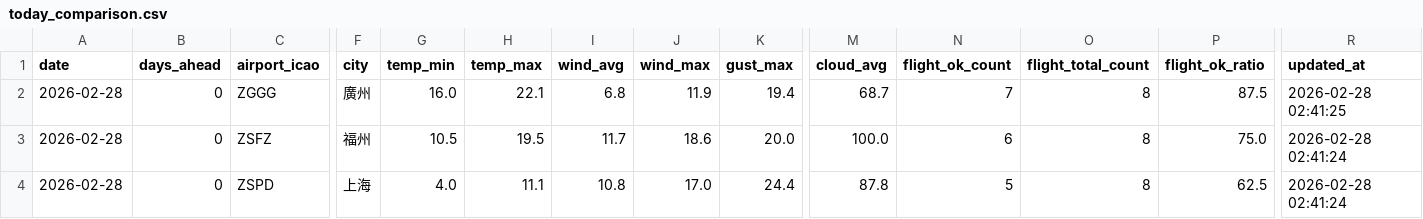
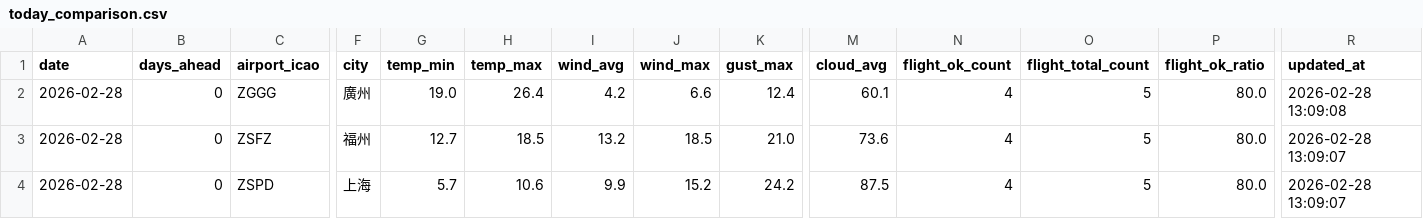
Before and after one commit to s0914712/pla-data-dashboard, a CSV file: data/today_comparison.csv, drawn as a sheet; only a part is shown, gaps mark what is left out; the diff names each change by its address in the sheet, - before the commit and + after, or states it on an @@ line.

```diff
--- a/data/today_comparison.csv
+++ b/data/today_comparison.csv
-G2 (temp_min): 16.0
+G2 (temp_min): 19.0
-H2 (temp_max): 22.1
+H2 (temp_max): 26.4
-I2 (wind_avg): 6.8
+I2 (wind_avg): 4.2
-J2 (wind_max): 11.9
+J2 (wind_max): 6.6
-K2 (gust_max): 19.4
+K2 (gust_max): 12.4
-M2 (cloud_avg): 68.7
+M2 (cloud_avg): 60.1
-N2 (flight_ok_count): 7
+N2 (flight_ok_count): 4
-O2:O4 (flight_total_count): 8
+O2:O4 (flight_total_count): 5
-P2 (flight_ok_ratio): 87.5
+P2 (flight_ok_ratio): 80.0
-R2 (updated_at): 2026-02-28 02:41:25
+R2 (updated_at): 2026-02-28 13:09:08
-G3 (temp_min): 10.5
+G3 (temp_min): 12.7
-H3 (temp_max): 19.5
+H3 (temp_max): 18.5
-I3 (wind_avg): 11.7
+I3 (wind_avg): 13.2
-J3 (wind_max): 18.6
+J3 (wind_max): 18.5
-K3 (gust_max): 20.0
+K3 (gust_max): 21.0
-M3 (cloud_avg): 100.0
+M3 (cloud_avg): 73.6
-N3 (flight_ok_count): 6
+N3 (flight_ok_count): 4
-P3 (flight_ok_ratio): 75.0
+P3 (flight_ok_ratio): 80.0
-R3:R4 (updated_at): 2026-02-28 02:41:24
+R3:R4 (updated_at): 2026-02-28 13:09:07
-G4 (temp_min): 4.0
+G4 (temp_min): 5.7
-H4 (temp_max): 11.1
+H4 (temp_max): 10.6
-I4 (wind_avg): 10.8
+I4 (wind_avg): 9.9
-J4 (wind_max): 17.0
+J4 (wind_max): 15.2
-K4 (gust_max): 24.4
+K4 (gust_max): 24.2
-M4 (cloud_avg): 87.8
+M4 (cloud_avg): 87.5
-N4 (flight_ok_count): 5
+N4 (flight_ok_count): 4
-P4 (flight_ok_ratio): 62.5
+P4 (flight_ok_ratio): 80.0
```
Also changed, not shown: data/airport_weather_forecast.csv.
